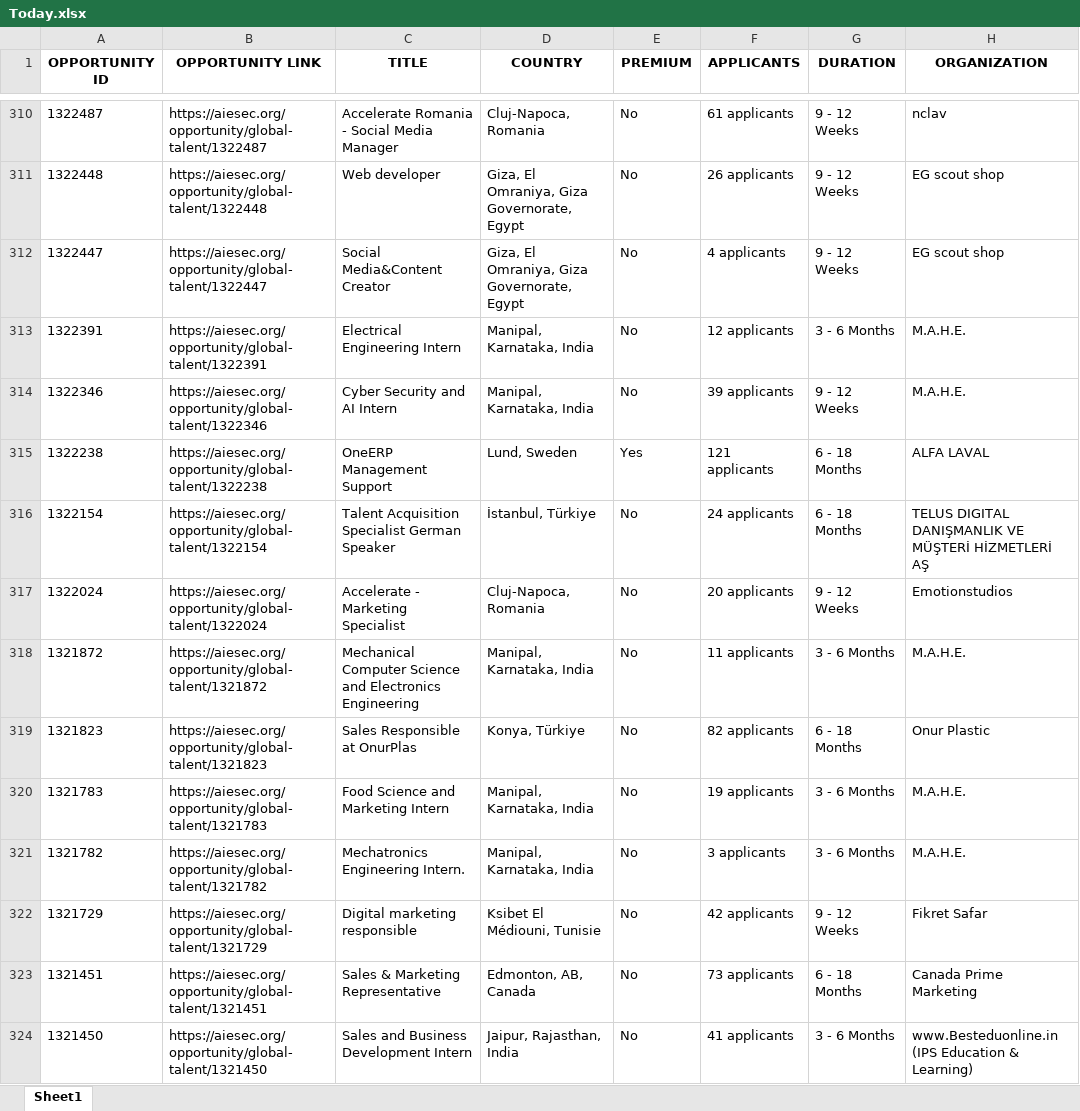
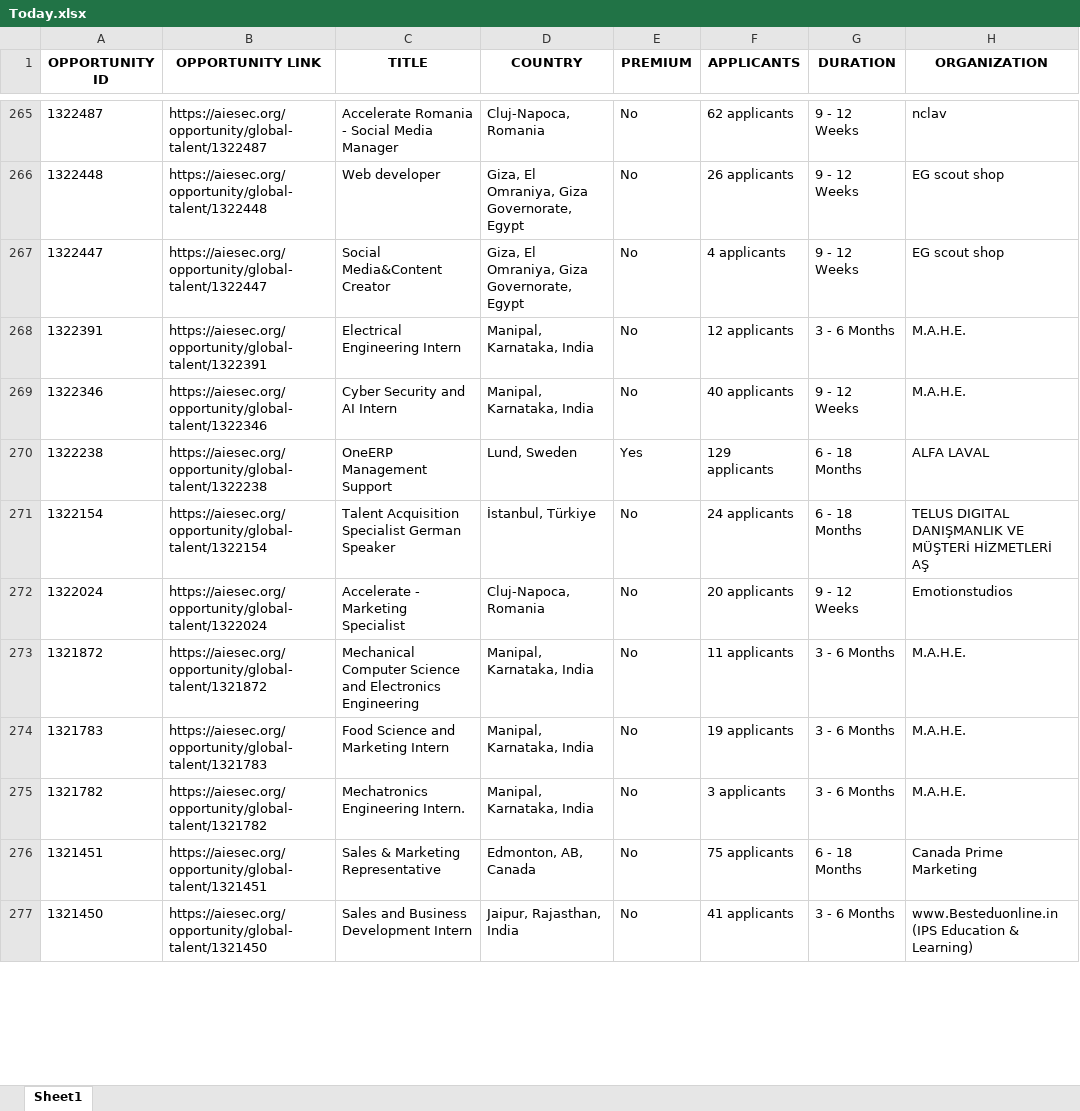
Before and after one commit to IbrahiimHassan/AIESEC_GUC, an Excel workbook: Today.xlsx, sheet Sheet1, drawn as a sheet; only a part is shown, gaps mark what is left out; values as stored, in another font and other column widths than the file's, no borders; removed rows and columns are numbered as before the commit, all else as after; the diff covers the shown part only; the diff names each change by its address in the sheet, - before the commit and + after, or states it on an @@ line.

```diff
--- a/Today.xlsx (sheet Sheet1)
+++ b/Today.xlsx (sheet Sheet1)
-F265 (APPLICANTS): 61 applicants
+F265 (APPLICANTS): 62 applicants
-F269 (APPLICANTS): 39 applicants
+F269 (APPLICANTS): 40 applicants
-F270 (APPLICANTS): 121 applicants
+F270 (APPLICANTS): 129 applicants
-row 319: 1321823 | https://aiesec.org/opportunity/global-talent/1321823 | Sales Responsible at OnurPlas | Konya, Türkiye | No | 82 applicants | 6 - 18 Months | Onur Plastic
-row 322: 1321729 | https://aiesec.org/opportunity/global-talent/1321729 | Digital marketing responsible | Ksibet El Médiouni, Tunisie | No | 42 applicants | 9 - 12 Weeks | Fikret Safar
-F276 (APPLICANTS): 73 applicants
+F276 (APPLICANTS): 75 applicants
```
Also changed, not shown: 10 added rows, 60 removed rows, 2 moved rows and 103 edited cells elsewhere in this sheet, New.xlsx, 1 other file.
